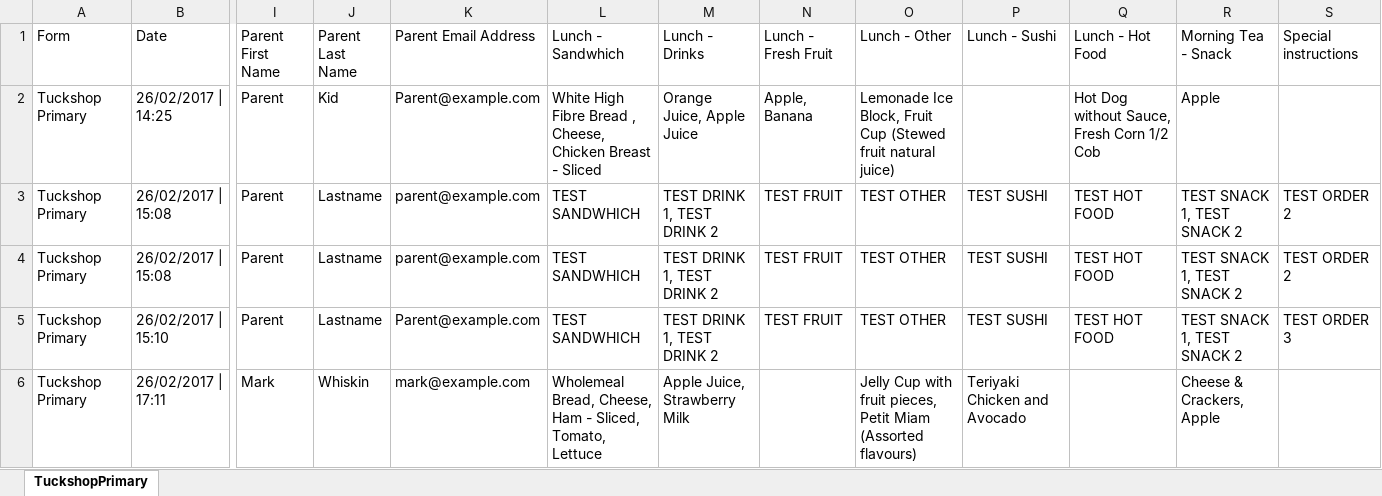
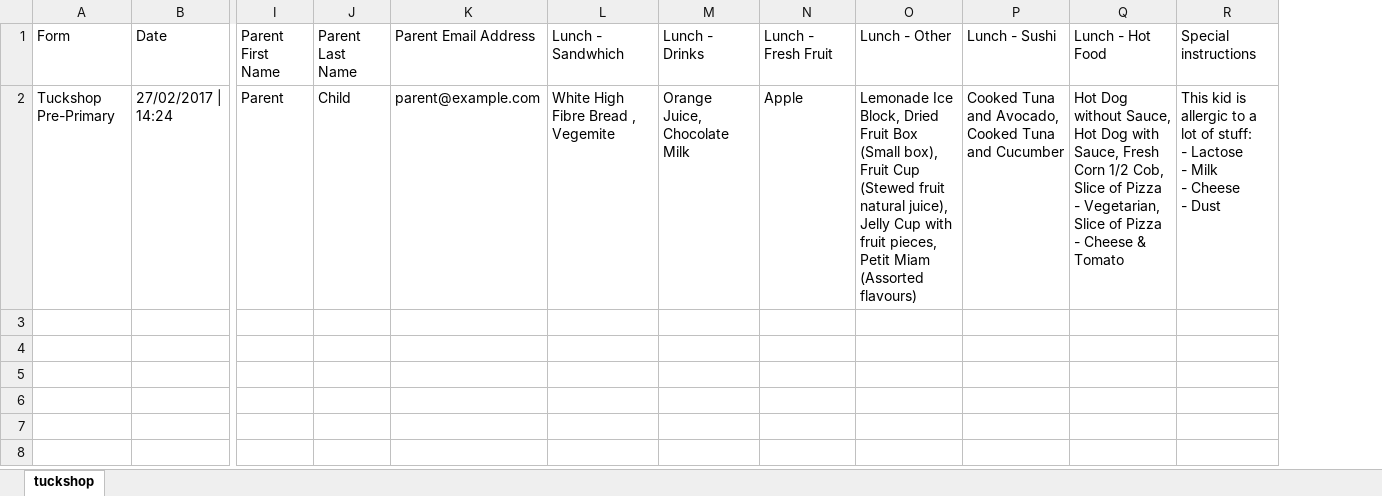
Before and after one commit to timbishopuni/tuckshop, an Excel workbook: tuckshop.xlsx, sheet tuckshop, drawn as a sheet; only a part is shown, gaps mark what is left out; values as stored, in another font and other column widths than the file's, no borders; removed rows and columns are numbered as before the commit, all else as after; rows hold the shown columns only; ↵ is a line break in a cell; the diff names each change by its address in the sheet, - before the commit and + after, or states it on an @@ line.

Commit message:
Fixed small issue with reading from Pre-Primary excel workbook

```diff
--- a/tuckshop.xlsx (sheet tuckshop)
+++ b/tuckshop.xlsx (sheet tuckshop)
-sheet tab: TuckshopPrimary
+sheet tab: tuckshop
-column R (Morning Tea - Snack), empty
-row 2: Tuckshop Primary | 26/02/2017 | 14:25 | Parent | Kid | Parent@example.com | White High Fibre Bread , Cheese, Chicken Breast - Sliced | Orange Juice, Apple Juice | Apple, Banana | Lemonade Ice Block, Fruit Cup (Stewed fruit natural juice) |  | Hot Dog without Sauce, Fresh Corn 1/2 Cob | Apple
-row 3: Tuckshop Primary | 26/02/2017 | 15:08 | Parent | Lastname | parent@example.com | TEST SANDWHICH | TEST DRINK 1, TEST DRINK 2 | TEST FRUIT | TEST OTHER | TEST SUSHI | TEST HOT FOOD | TEST SNACK 1, TEST SNACK 2 | TEST ORDER 2
-row 4: Tuckshop Primary | 26/02/2017 | 15:08 | Parent | Lastname | parent@example.com | TEST SANDWHICH | TEST DRINK 1, TEST DRINK 2 | TEST FRUIT | TEST OTHER | TEST SUSHI | TEST HOT FOOD | TEST SNACK 1, TEST SNACK 2 | TEST ORDER 2
-row 5: Tuckshop Primary | 26/02/2017 | 15:10 | Parent | Lastname | Parent@example.com | TEST SANDWHICH | TEST DRINK 1, TEST DRINK 2 | TEST FRUIT | TEST OTHER | TEST SUSHI | TEST HOT FOOD | TEST SNACK 1, TEST SNACK 2 | TEST ORDER 3
-row 6: Tuckshop Primary | 26/02/2017 | 17:11 | Mark | Whiskin | mark@example.com | Wholemeal Bread, Cheese, Ham - Sliced, Tomato, Lettuce | Apple Juice, Strawberry Milk |  | Jelly Cup with fruit pieces, Petit Miam (Assorted flavours) | Teriyaki Chicken and Avocado |  | Cheese & Crackers, Apple
+row 2: Tuckshop Pre-Primary | 27/02/2017 | 14:24 | Parent | Child | parent@example.com | White High Fibre Bread , Vegemite | Orange Juice, Chocolate Milk | Apple | Lemonade Ice Block, Dried Fruit Box (Small box), Fruit Cup (Stewed fruit natural juice), Jelly Cup with fruit pieces, Petit Miam (Assorted flavours) | Cooked Tuna and Avocado, Cooked Tuna and Cucumber | Hot Dog without Sauce, Hot Dog with Sauce, Fresh Corn 1/2 Cob, Slice of Pizza - Vegetarian, Slice of Pizza - Cheese & Tomato | This kid is allergic to a lot of stuff: ↵ - Lactose ↵ - Milk ↵ - Cheese ↵ - Dust
```
Also changed, not shown: 4 other files.
